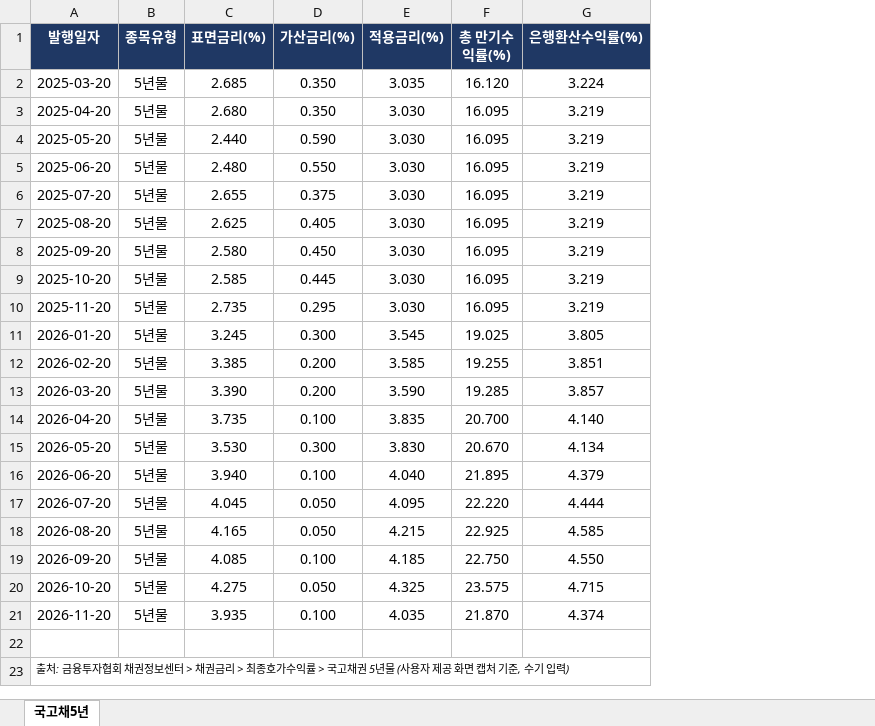
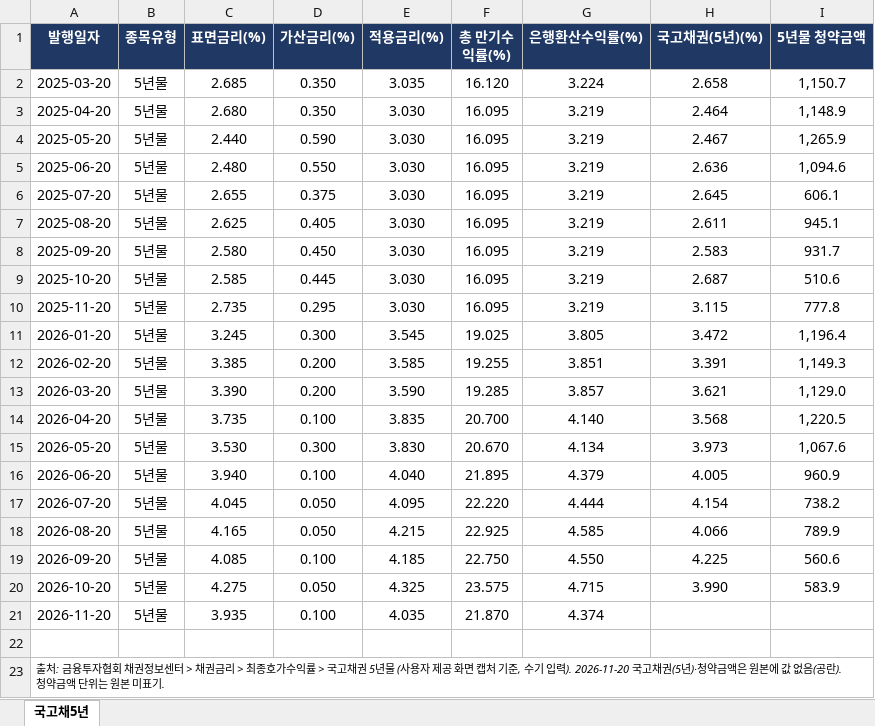
Before and after one commit to sean4448-bot/pr-practice, an Excel workbook: out/국고채5년물_금리.xlsx, sheet 국고채5년, drawn as a sheet; values as stored, in another font and other column widths than the file's, no borders; charts and pictures not drawn; the diff names each change by its address in the sheet, - before the commit and + after, or states it on an @@ line.

```diff
--- a/out/국고채5년물_금리.xlsx (sheet 국고채5년)
+++ b/out/국고채5년물_금리.xlsx (sheet 국고채5년)
+column H (국고채권(5년)(%)), rows 2-20: 2.658 | 2.464 | 2.467 | 2.636 | 2.645 | 2.611 | 2.583 | 2.687 | 3.115 | 3.472 | 3.391 | 3.621 | 3.568 | 3.973 | 4.005 | 4.154 | 4.066 | 4.225 | 3.990
+column I (5년물 청약금액), rows 2-20: 1,150.7 | 1,148.9 | 1,265.9 | 1,094.6 | 606.1 | 945.1 | 931.7 | 510.6 | 777.8 | 1,196.4 | 1,149.3 | 1,129.0 | 1,220.5 | 1,067.6 | 960.9 | 738.2 | 789.9 | 560.6 | 583.9
-A23 (발행일자): …기 입력)
+A23 (발행일자): …기 입력). 2026-11-20 국고채권(5년)·청약금액은 원본에 값 없음(공란). 청약금액 단위는 원본 미표기.
```
Also changed, not shown: charts or pictures.
